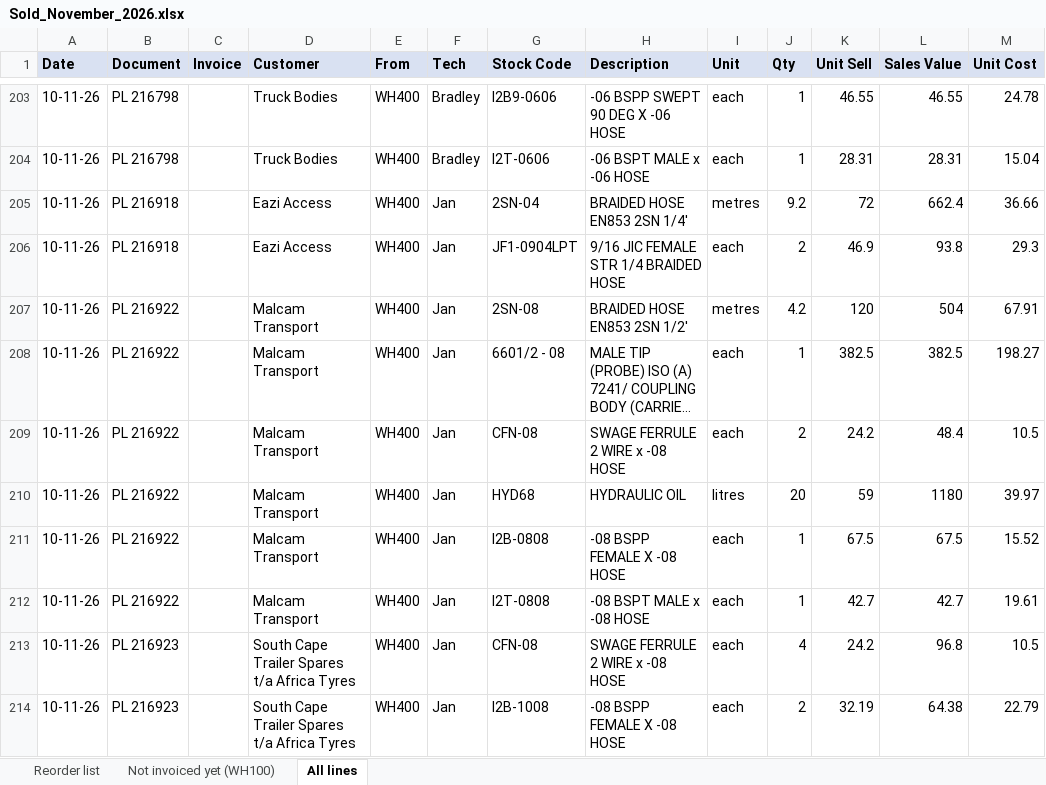
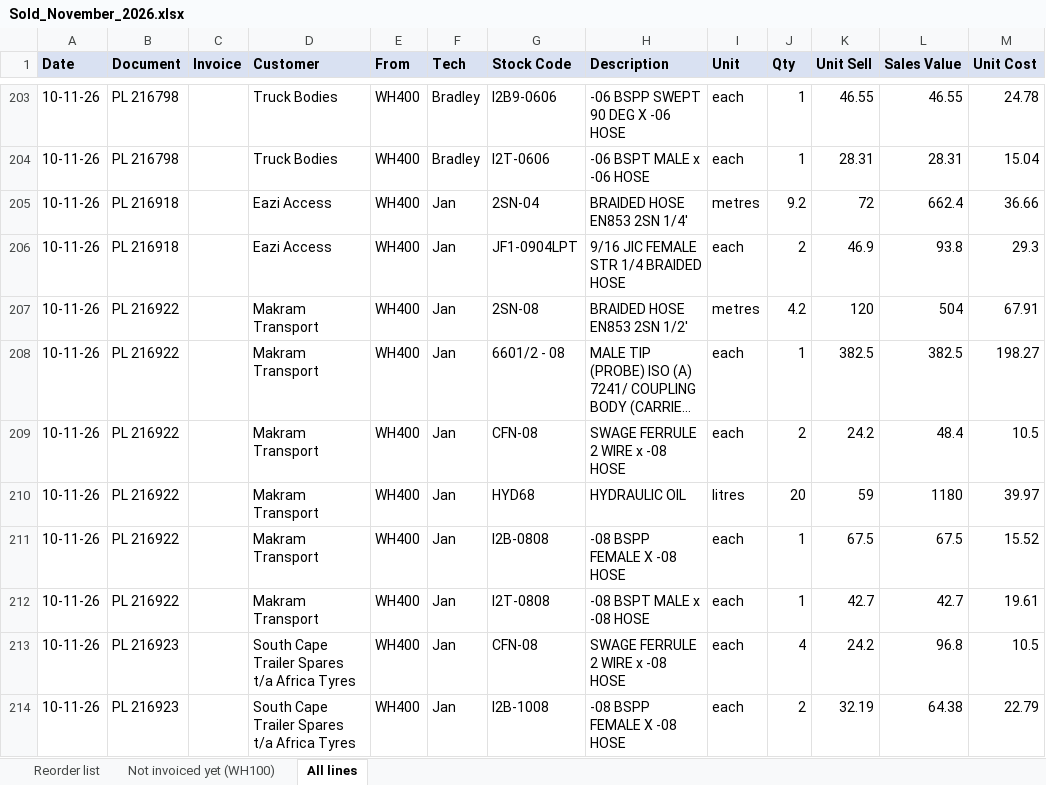
Before and after one commit to MichaelB1300/Pirtek-stock---live, an Excel workbook: Sold_November_2026.xlsx, sheet All lines, drawn as a sheet; only a part is shown, gaps mark what is left out; long unchanged cells end in …; values as stored, in another font and other column widths than the file's, no borders; the diff names each change by its address in the sheet, - before the commit and + after, or states it on an @@ line.

```diff
--- a/Sold_November_2026.xlsx (sheet All lines)
+++ b/Sold_November_2026.xlsx (sheet All lines)
-D207:D212 (Customer): Malcam Transport
+D207:D212 (Customer): Makram Transport
```
Also changed, not shown: 1 other file.
